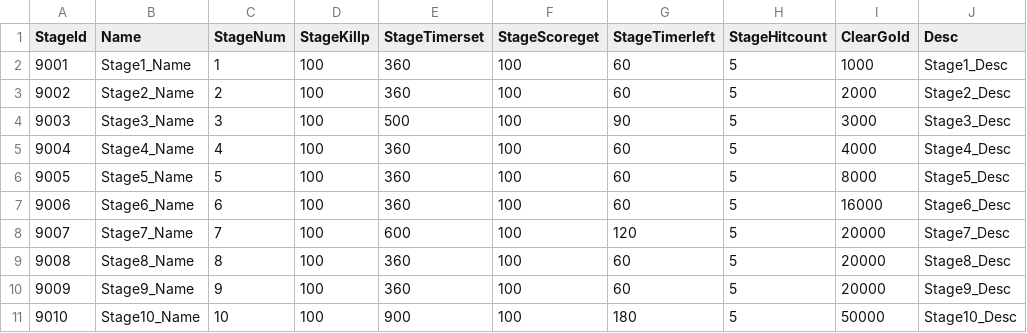
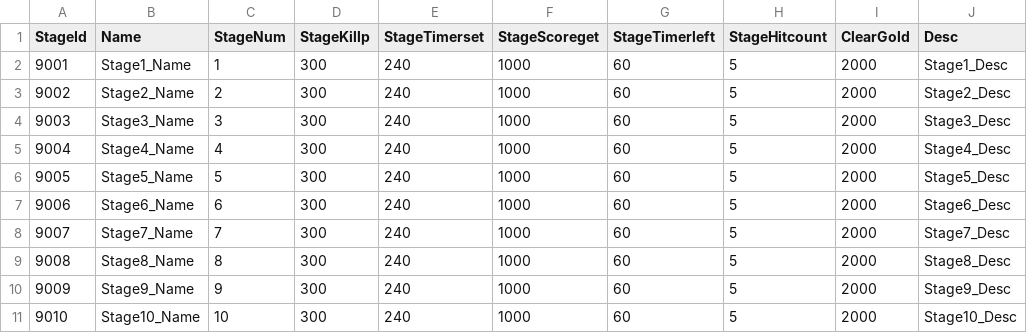
Before and after one commit to kun0530/PooPooAlien, a CSV file: Assets/Resources/DataTable/StageTable.csv, drawn as a sheet.

```diff
--- a/Assets/Resources/DataTable/StageTable.csv
+++ b/Assets/Resources/DataTable/StageTable.csv
@@ -1,11 +1,11 @@
 StageId,Name,StageNum,StageKillp,StageTimerset,StageScoreget,StageTimerleft,StageHitcount,ClearGold,Desc
-9001,Stage1_Name,1,100,360,100,60,5,1000,Stage1_Desc
-9002,Stage2_Name,2,100,360,100,60,5,2000,Stage2_Desc
-9003,Stage3_Name,3,100,500,100,90,5,3000,Stage3_Desc
-9004,Stage4_Name,4,100,360,100,60,5,4000,Stage4_Desc
-9005,Stage5_Name,5,100,360,100,60,5,8000,Stage5_Desc
-9006,Stage6_Name,6,100,360,100,60,5,16000,Stage6_Desc
-9007,Stage7_Name,7,100,600,100,120,5,20000,Stage7_Desc
-9008,Stage8_Name,8,100,360,100,60,5,20000,Stage8_Desc
-9009,Stage9_Name,9,100,360,100,60,5,20000,Stage9_Desc
-9010,Stage10_Name,10,100,900,100,180,5,50000,Stage10_Desc
+9001,Stage1_Name,1,300,240,1000,60,5,2000,Stage1_Desc
+9002,Stage2_Name,2,300,240,1000,60,5,2000,Stage2_Desc
+9003,Stage3_Name,3,300,240,1000,60,5,2000,Stage3_Desc
+9004,Stage4_Name,4,300,240,1000,60,5,2000,Stage4_Desc
+9005,Stage5_Name,5,300,240,1000,60,5,2000,Stage5_Desc
+9006,Stage6_Name,6,300,240,1000,60,5,2000,Stage6_Desc
+9007,Stage7_Name,7,300,240,1000,60,5,2000,Stage7_Desc
+9008,Stage8_Name,8,300,240,1000,60,5,2000,Stage8_Desc
+9009,Stage9_Name,9,300,240,1000,60,5,2000,Stage9_Desc
+9010,Stage10_Name,10,300,240,1000,60,5,2000,Stage10_Desc
```
Also changed, not shown: Assets/Resources/DataTable/EnhanceTable.csv, Assets/Resources/DataTable/MonsterTable.csv, 23 other files.
